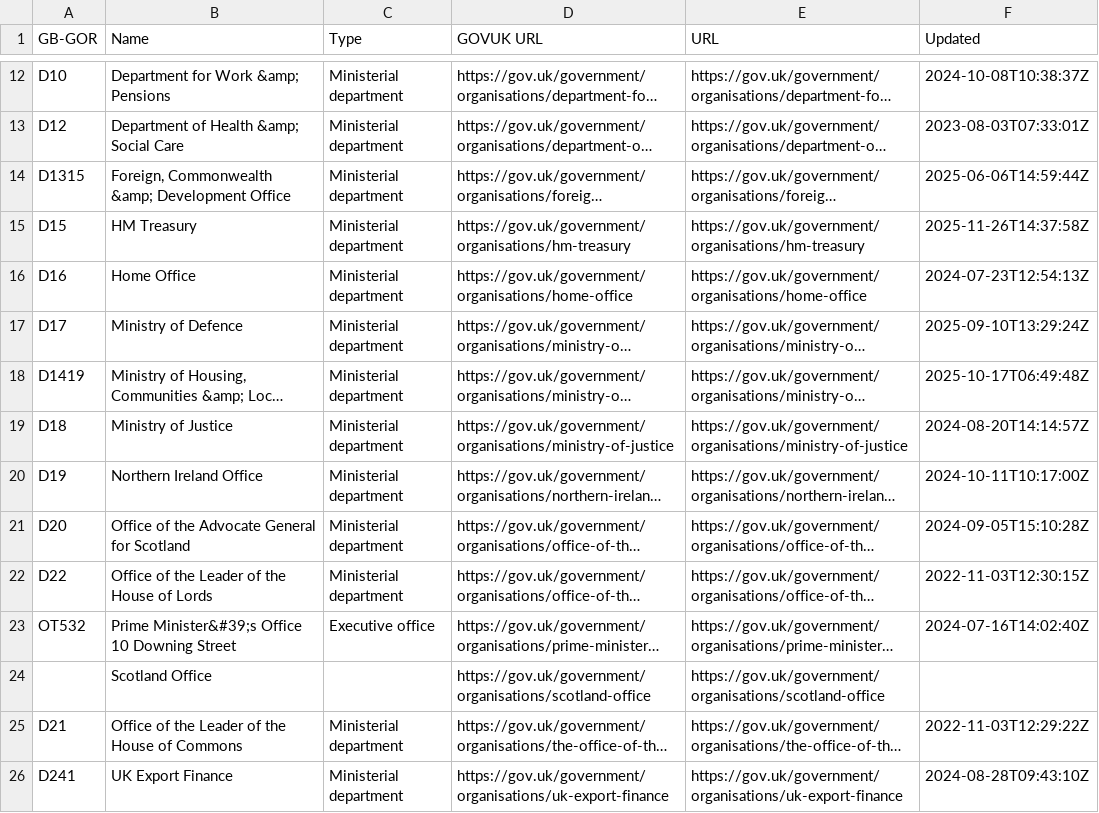
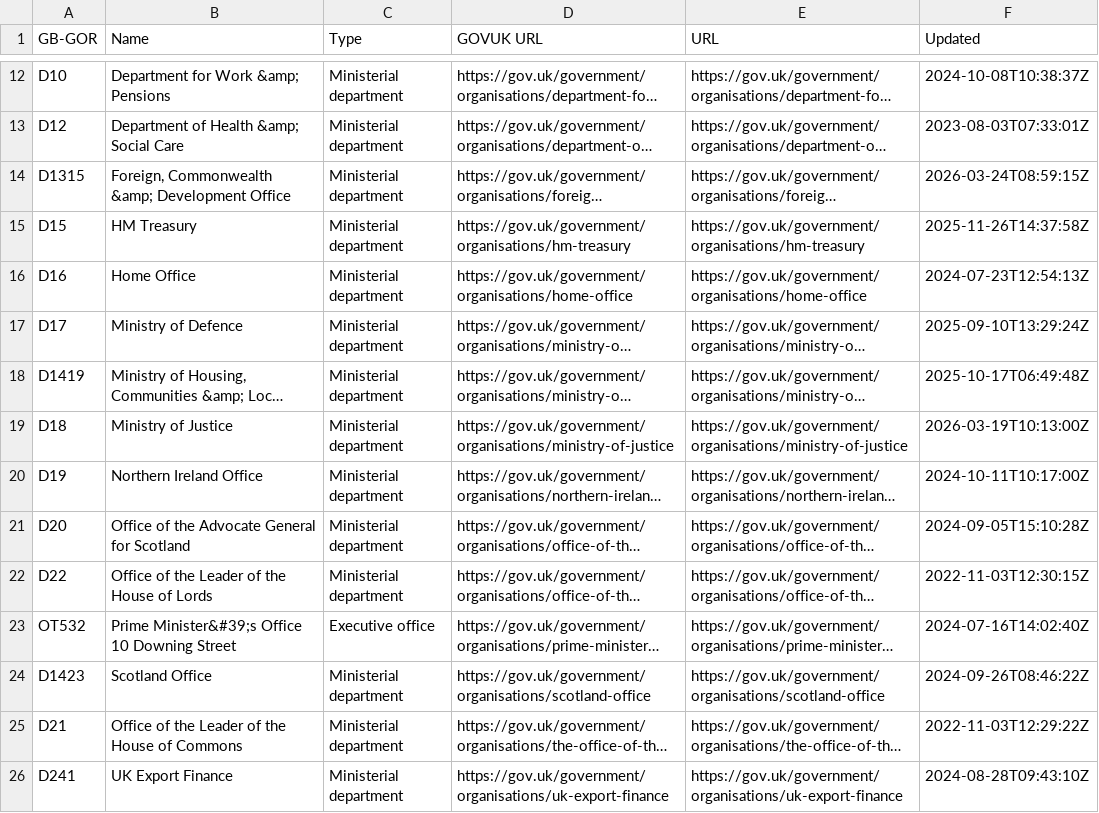
Before and after one commit to odileeds/uk-government-organisations, a CSV file: gov.uk_government_organisations-augmented.csv, drawn as a sheet; only a part is shown, gaps mark what is left out; long unchanged cells end in …; the diff names each change by its address in the sheet, - before the commit and + after, or states it on an @@ line.

```diff
--- a/gov.uk_government_organisations-augmented.csv
+++ b/gov.uk_government_organisations-augmented.csv
-F14 (Updated): 2025-06-06T14:59:44Z
+F14 (Updated): 2026-03-24T08:59:15Z
-F19 (Updated): 2024-08-20T14:14:57Z
+F19 (Updated): 2026-03-19T10:13:00Z
-A24 (GB-GOR): (empty)
+A24 (GB-GOR): D1423
-C24 (Type): (empty)
+C24 (Type): Ministerial department
-F24 (Updated): (empty)
+F24 (Updated): 2024-09-26T08:46:22Z
```
Also changed, not shown: gov.uk_api_organisations-augmented.csv, gov.uk_api_organisations-augmented.tsv, 6 other files.
